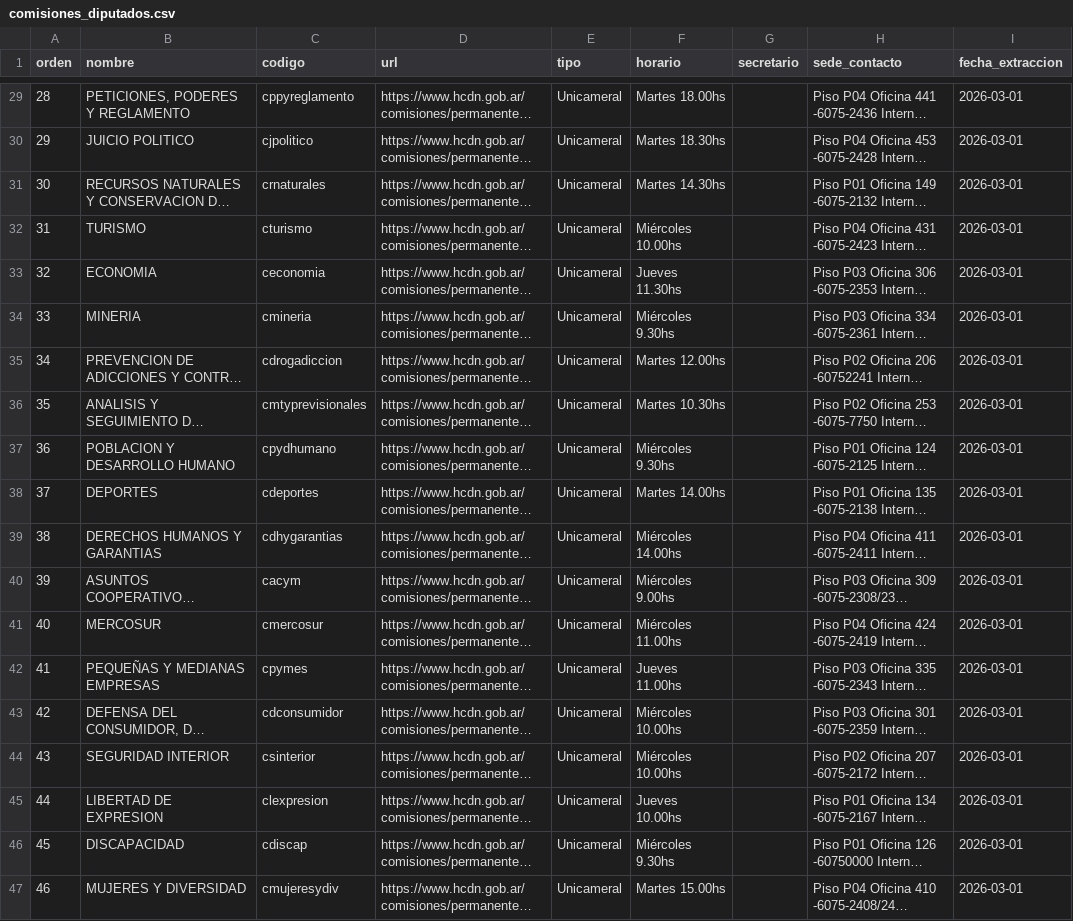
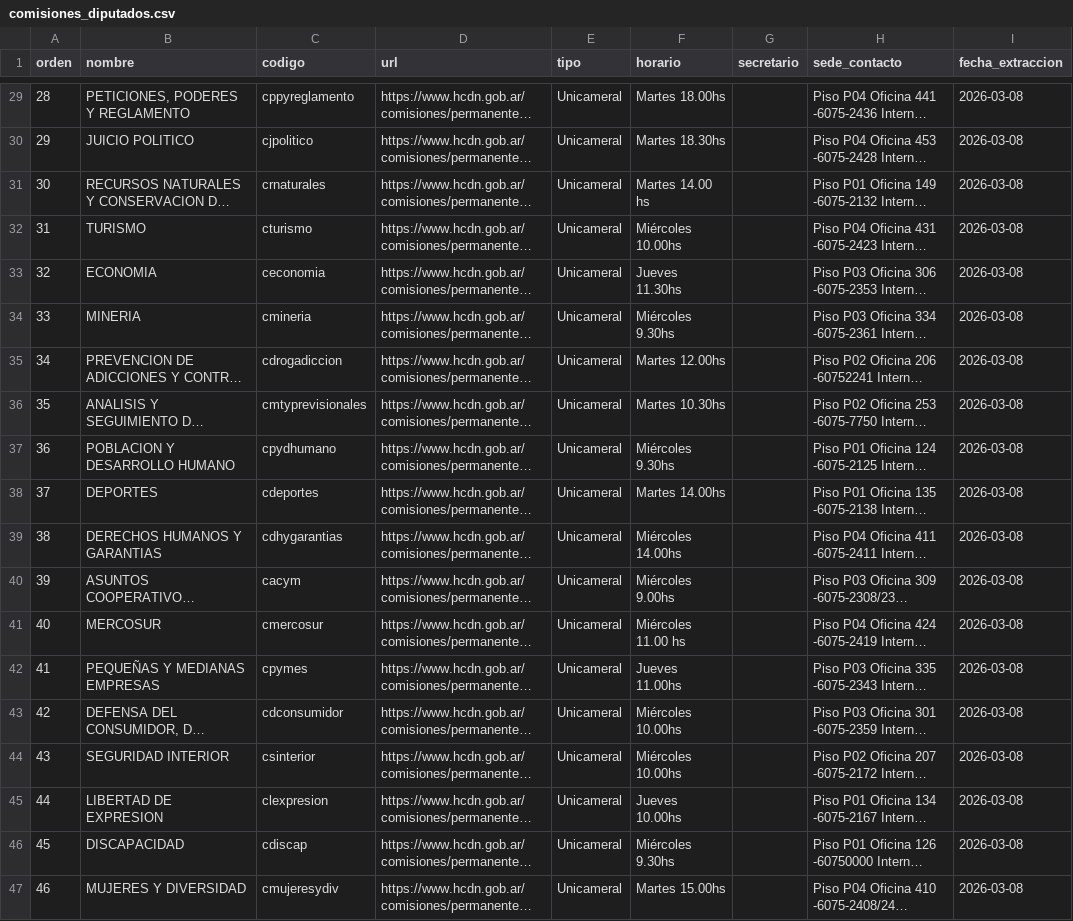
Before and after one commit to rusosnith/ScrapperTown, a CSV file: comisiones_diputados.csv, drawn as a sheet; only a part is shown, gaps mark what is left out; long unchanged cells end in …; the diff covers the shown part only; the diff names each change by its address in the sheet, - before the commit and + after, or states it on an @@ line.

```diff
--- a/comisiones_diputados.csv
+++ b/comisiones_diputados.csv
-I29:I47 (fecha_extraccion): 2026-03-01
+I29:I47 (fecha_extraccion): 2026-03-08
-F31 (horario): Martes 14.30hs
+F31 (horario): Martes 14.00 hs
-F41 (horario): Miércoles 11.00hs
+F41 (horario): Miércoles 11.00 hs
```
Also changed, not shown: 32 edited cells elsewhere in this file, integrantes_comisiones.csv, reuniones_diputados.csv.
